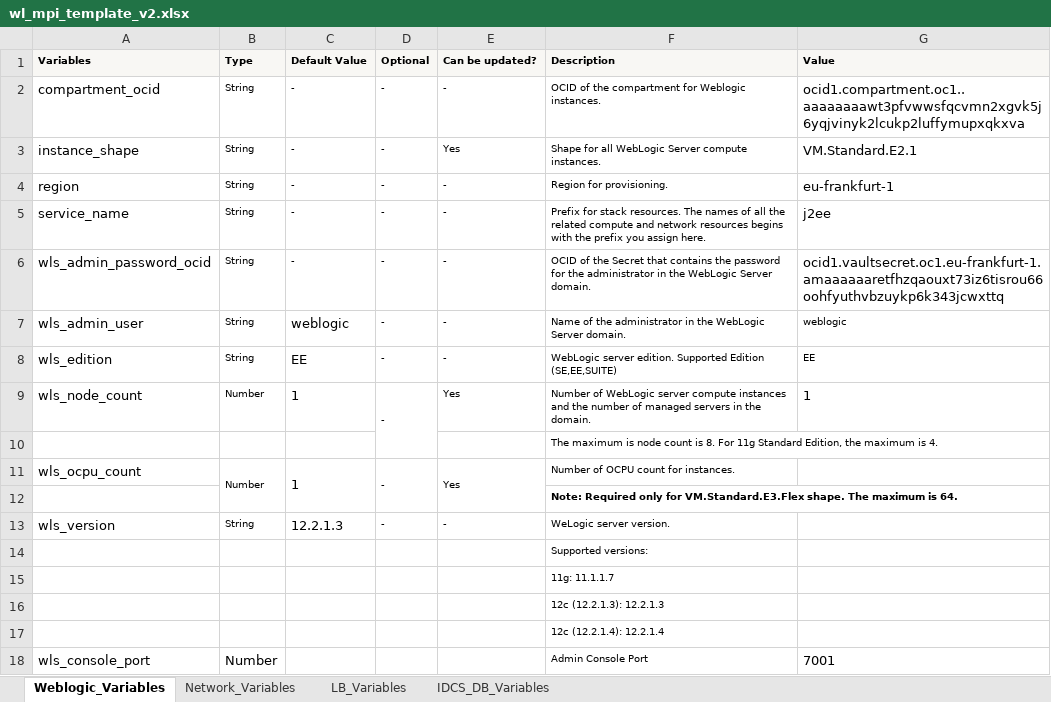
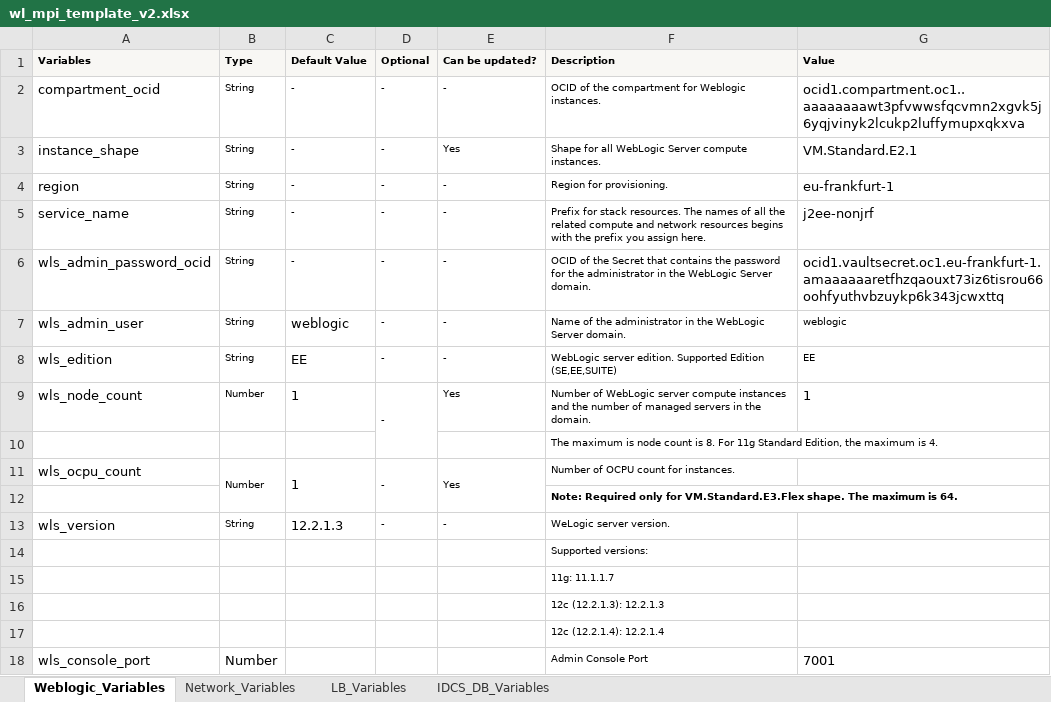
Before and after one commit to arni0605/wlsmpi, an Excel workbook: wl_mpi_template_v2.xlsx, sheet Weblogic_Variables, drawn as a sheet; values as stored, in another font and other column widths than the file's, no borders; the diff names each change by its address in the sheet, - before the commit and + after, or states it on an @@ line.

Commit message:
wls excel has been modified with new prefix

```diff
--- a/wl_mpi_template_v2.xlsx (sheet Weblogic_Variables)
+++ b/wl_mpi_template_v2.xlsx (sheet Weblogic_Variables)
-G5 (Value): j2ee
+G5 (Value): j2ee-nonjrf
```
